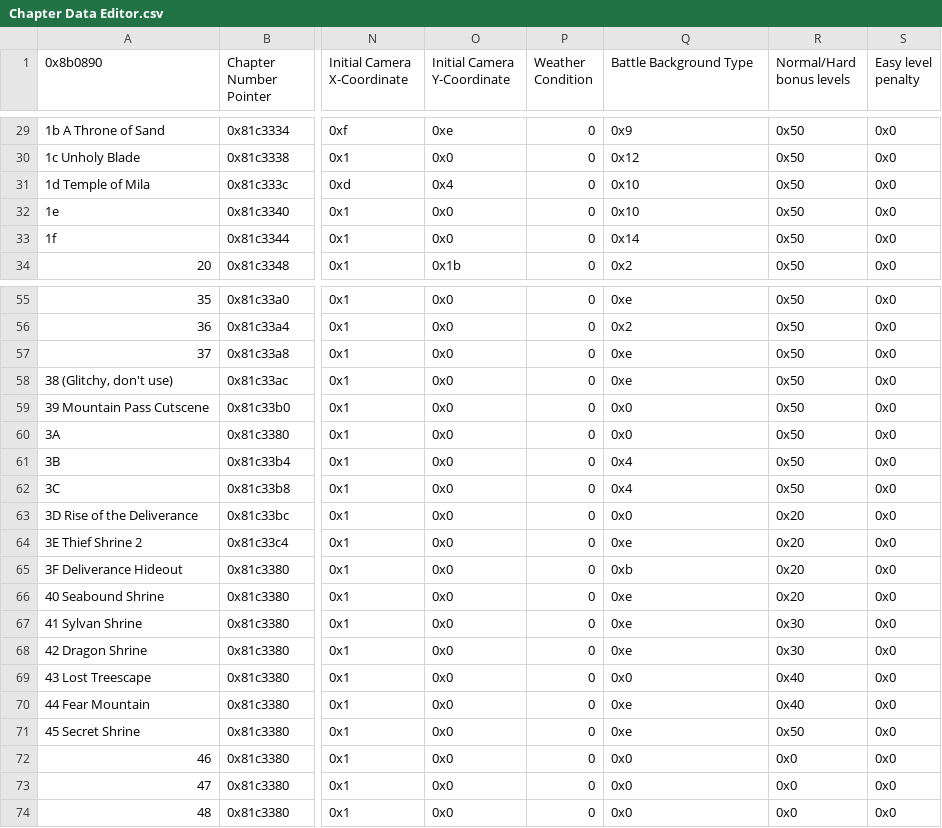
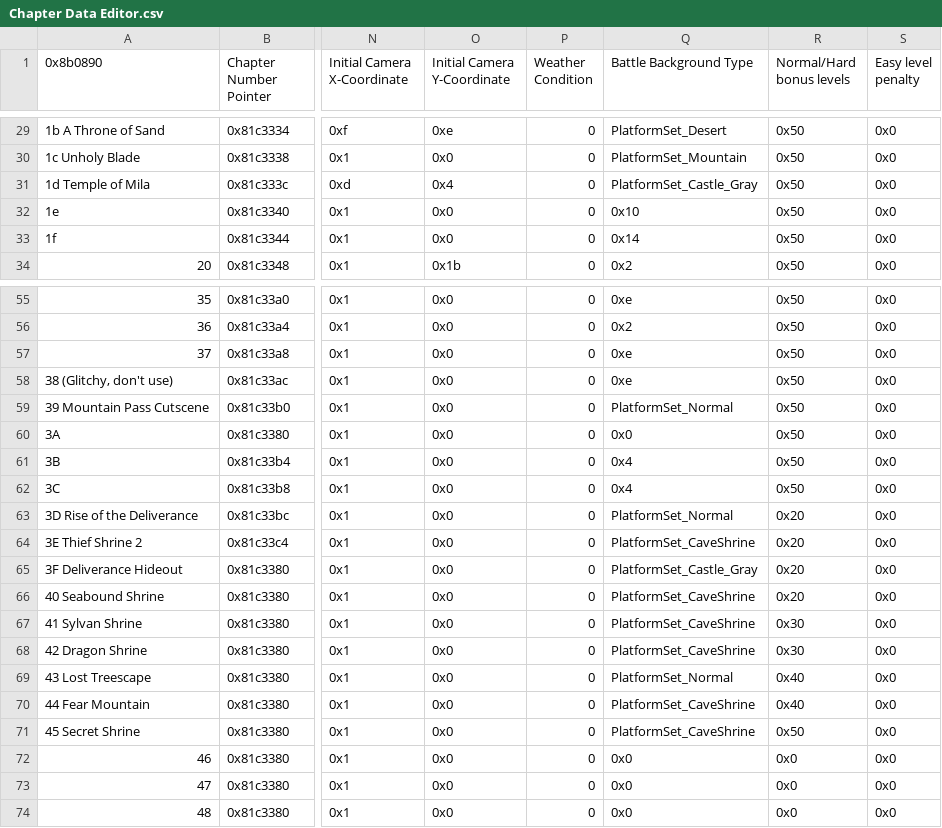
Before and after one commit to HyperGammaSpaces/SacredEchoes, a CSV file: Tables/Chapter data editor/Chapter Data Editor.csv, drawn as a sheet; only a part is shown, gaps mark what is left out; the diff covers the shown part only; the diff names each change by its address in the sheet, - before the commit and + after, or states it on an @@ line.

Commit message:
updating the battle platform/background lists

```diff
--- a/Tables/Chapter data editor/Chapter Data Editor.csv
+++ b/Tables/Chapter data editor/Chapter Data Editor.csv
-Q29 (Battle Background Type): 0x9
+Q29 (Battle Background Type): PlatformSet_Desert
-Q30 (Battle Background Type): 0x12
+Q30 (Battle Background Type): PlatformSet_Mountain
-Q31 (Battle Background Type): 0x10
+Q31 (Battle Background Type): PlatformSet_Castle_Gray
-Q59 (Battle Background Type): 0x0
+Q59 (Battle Background Type): PlatformSet_Normal
-Q63 (Battle Background Type): 0x0
+Q63 (Battle Background Type): PlatformSet_Normal
-Q64 (Battle Background Type): 0xe
+Q64 (Battle Background Type): PlatformSet_CaveShrine
-Q65 (Battle Background Type): 0xb
+Q65 (Battle Background Type): PlatformSet_Castle_Gray
-Q66:Q68 (Battle Background Type): 0xe
+Q66:Q68 (Battle Background Type): PlatformSet_CaveShrine
-Q69 (Battle Background Type): 0x0
+Q69 (Battle Background Type): PlatformSet_Normal
-Q70:Q71 (Battle Background Type): 0xe
+Q70:Q71 (Battle Background Type): PlatformSet_CaveShrine
```
Also changed, not shown: 27 edited cells elsewhere in this file, 7 other files.
